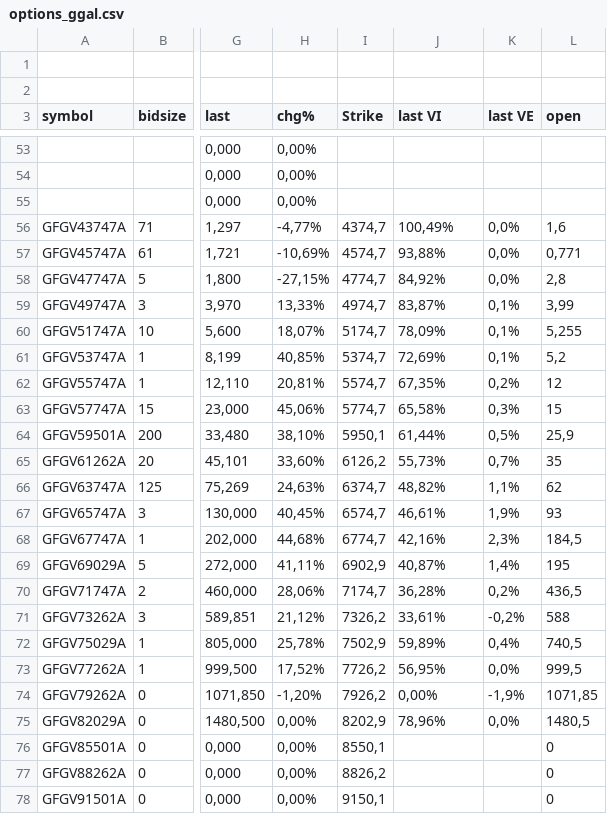
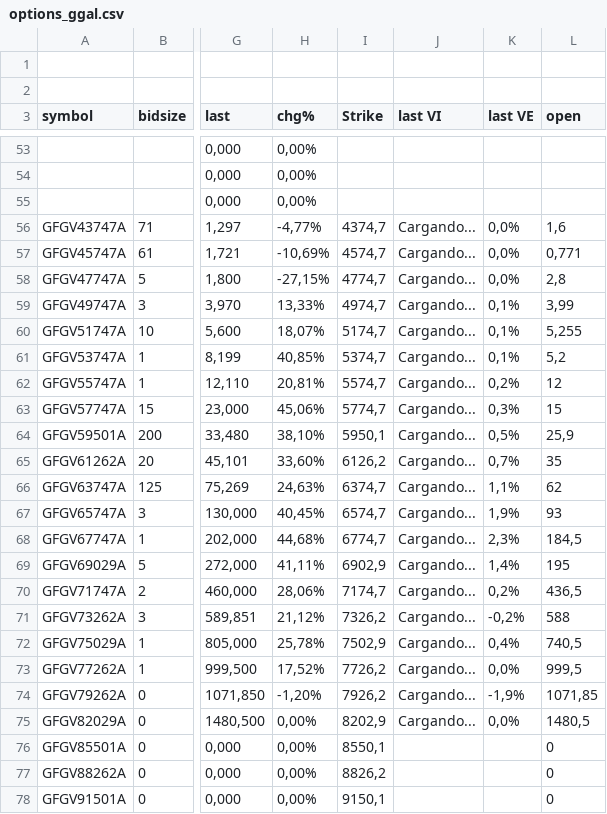
Before and after one commit to ruizsantiago136-cell/ggal-data, a CSV file: options_ggal.csv, drawn as a sheet; only a part is shown, gaps mark what is left out; the diff covers the shown part only; the diff names each change by its address in the sheet, - before the commit and + after, or states it on an @@ line.

```diff
--- a/options_ggal.csv
+++ b/options_ggal.csv
-J56 (last VI): 100,49%
+J56 (last VI): Cargando...
-J57 (last VI): 93,88%
+J57 (last VI): Cargando...
-J58 (last VI): 84,92%
+J58 (last VI): Cargando...
-J59 (last VI): 83,87%
+J59 (last VI): Cargando...
-J60 (last VI): 78,09%
+J60 (last VI): Cargando...
-J61 (last VI): 72,69%
+J61 (last VI): Cargando...
-J62 (last VI): 67,35%
+J62 (last VI): Cargando...
-J63 (last VI): 65,58%
+J63 (last VI): Cargando...
-J64 (last VI): 61,44%
+J64 (last VI): Cargando...
-J65 (last VI): 55,73%
+J65 (last VI): Cargando...
-J66 (last VI): 48,82%
+J66 (last VI): Cargando...
-J67 (last VI): 46,61%
+J67 (last VI): Cargando...
-J68 (last VI): 42,16%
+J68 (last VI): Cargando...
-J69 (last VI): 40,87%
+J69 (last VI): Cargando...
-J70 (last VI): 36,28%
+J70 (last VI): Cargando...
-J71 (last VI): 33,61%
+J71 (last VI): Cargando...
-J72 (last VI): 59,89%
+J72 (last VI): Cargando...
-J73 (last VI): 56,95%
+J73 (last VI): Cargando...
-J74 (last VI): 0,00%
+J74 (last VI): Cargando...
-J75 (last VI): 78,96%
+J75 (last VI): Cargando...
```
Also changed, not shown: 35 edited cells elsewhere in this file.
